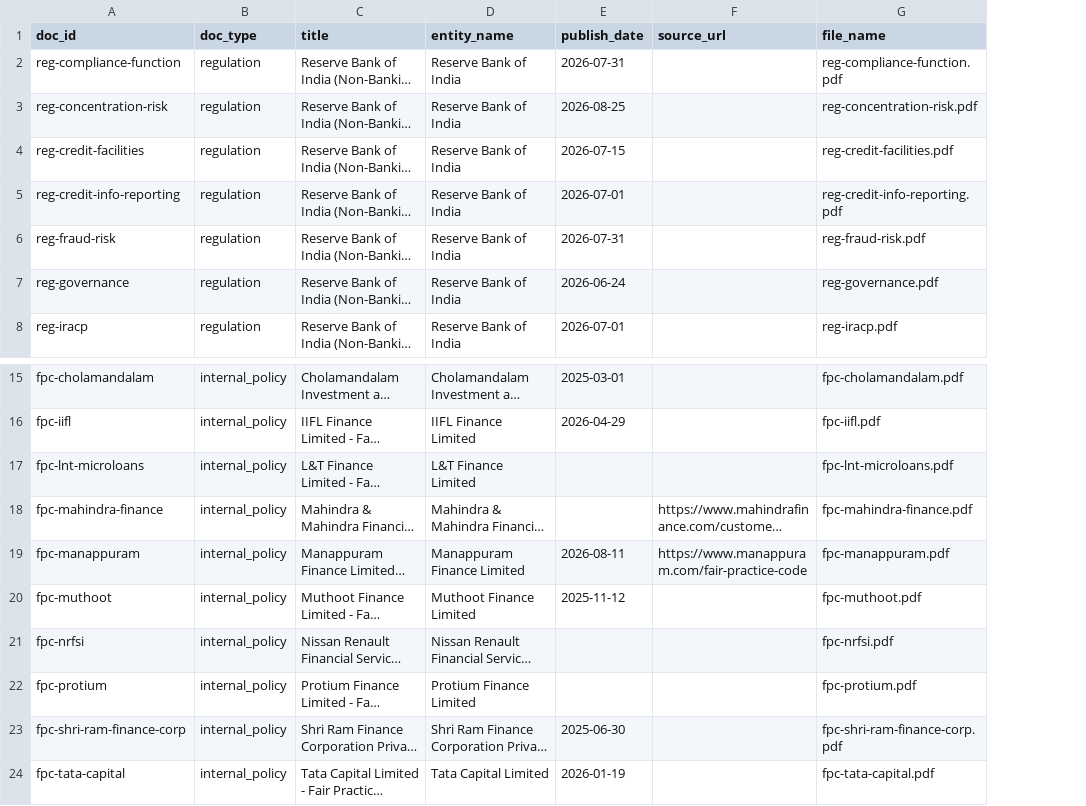
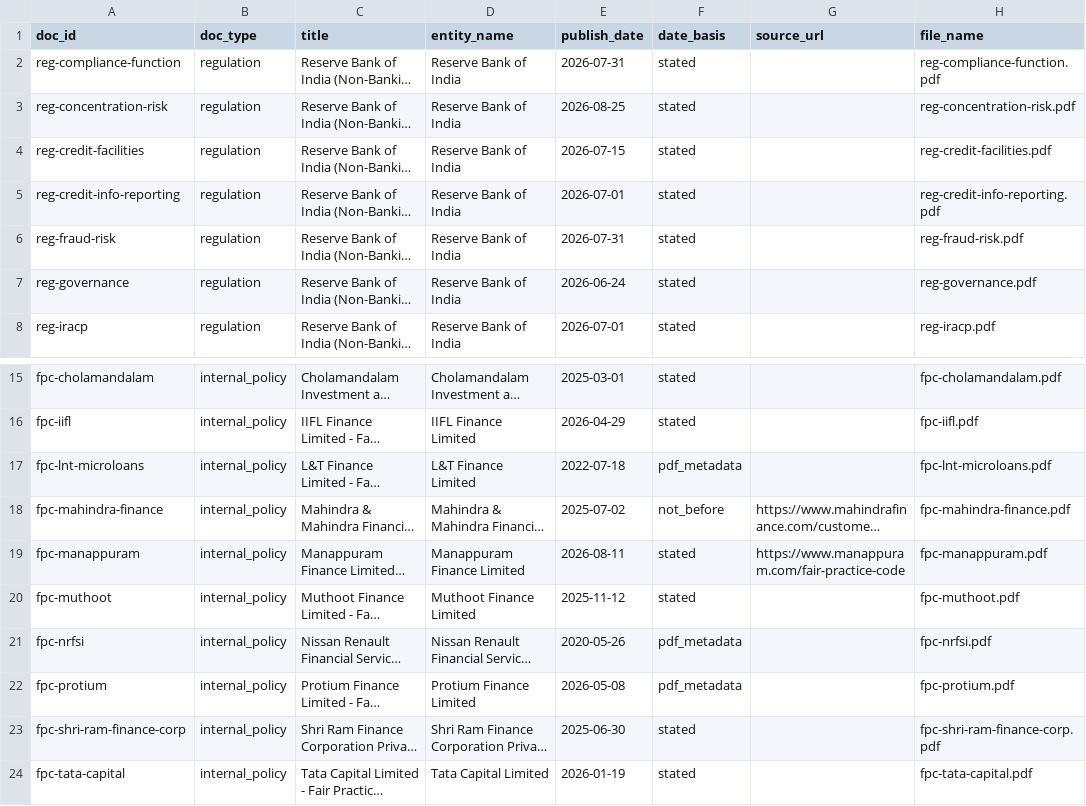
Before and after one commit to neeti-kurulkar/regtech-copilot, a CSV file: data/manifest.csv, drawn as a sheet; only a part is shown, gaps mark what is left out; long unchanged cells end in …; the diff names each change by its address in the sheet, - before the commit and + after, or states it on an @@ line.

```diff
--- a/data/manifest.csv
+++ b/data/manifest.csv
+column F (date_basis), rows 2-8: all stated; rows 15-24: stated | stated | pdf_metadata | not_before | stated | stated | pdf_metadata | pdf_metadata | stated | stated
-E17 (publish_date): (empty)
+E17 (publish_date): 2022-07-18
-E18 (publish_date): (empty)
+E18 (publish_date): 2025-07-02
-E21 (publish_date): (empty)
+E21 (publish_date): 2020-05-26
-E22 (publish_date): (empty)
+E22 (publish_date): 2026-05-08
```
Also changed, not shown: 35 other files.
